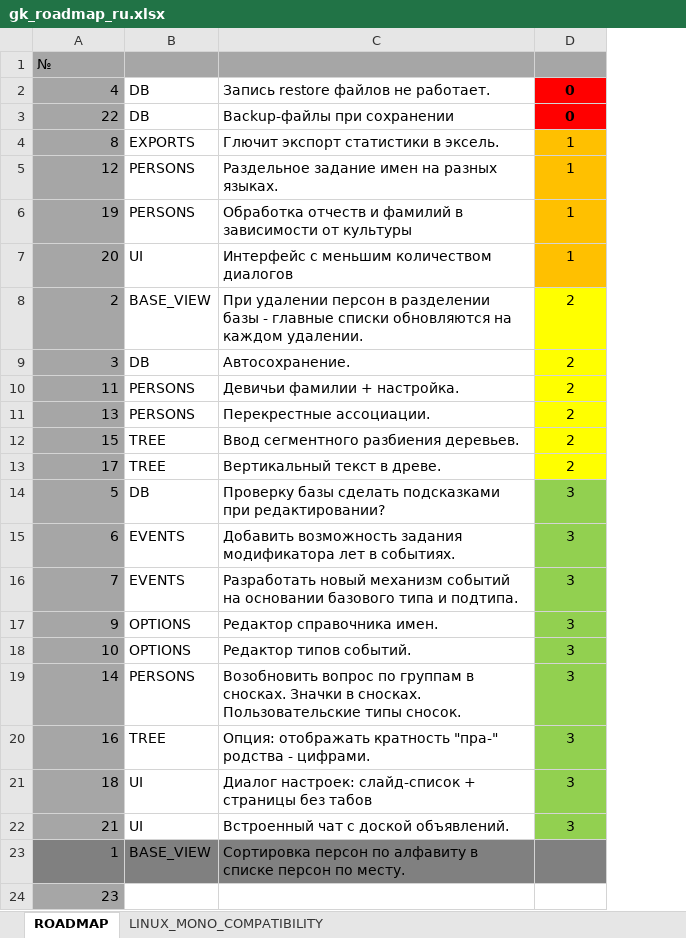
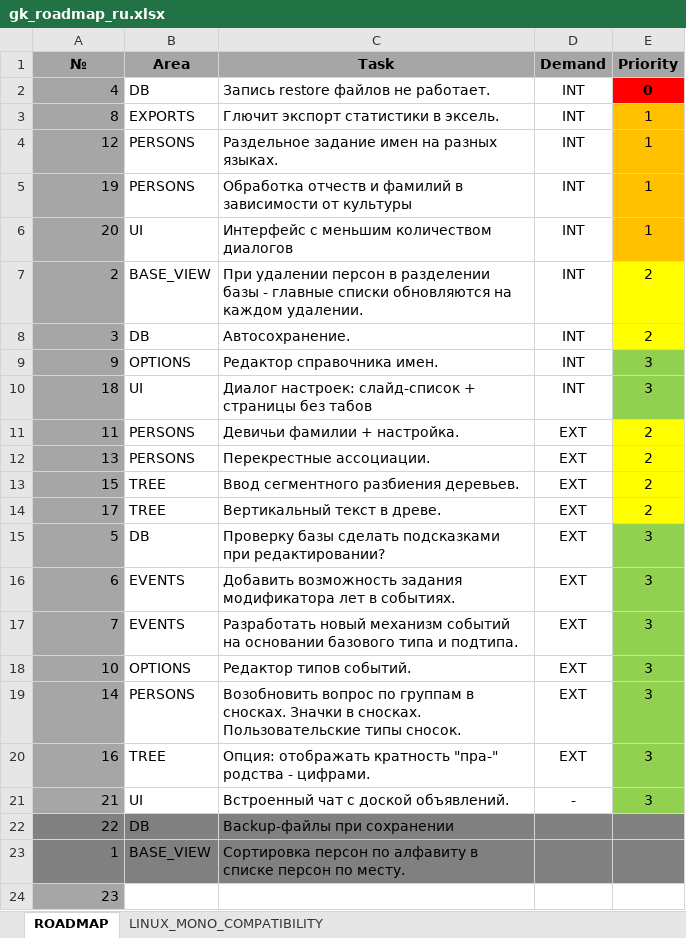
Before and after one commit to Serg-Norseman/GEDKeeper, an Excel workbook: dev_info/gk_roadmap_ru.xlsx, sheet ROADMAP, drawn as a sheet; values as stored, in another font and other column widths than the file's, no borders; removed rows and columns are numbered as before the commit, all else as after; the diff names each change by its address in the sheet, - before the commit and + after, or states it on an @@ line.

```diff
--- a/dev_info/gk_roadmap_ru.xlsx (sheet ROADMAP)
+++ b/dev_info/gk_roadmap_ru.xlsx (sheet ROADMAP)
+column D (Demand), rows 2-8: all INT; rows 11-21: EXT | EXT | EXT | EXT | EXT | EXT | EXT | EXT | EXT | EXT | -
@@ A1 bold: off → on, alignment: left → center @@
-B1: (empty)
+B1: Area
-C1: (empty)
+C1: Task
-E1: (empty)
+E1: Priority
-row 3: 22 | DB | Backup-файлы при сохранении | 0
@@ row 17 moved to row 9: 9 @@
@@ row 21 moved to row 10: 18 @@
+row 22: 22 | DB | Backup-файлы при сохранении
```
Also changed, not shown: 2 other files.
